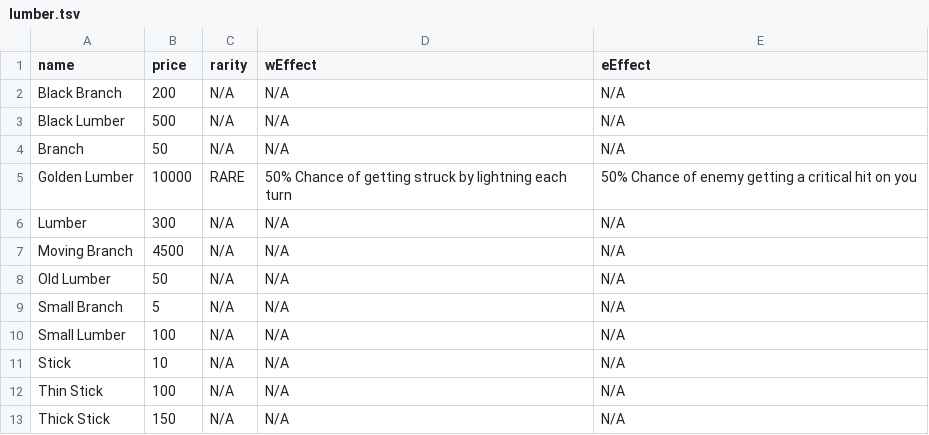
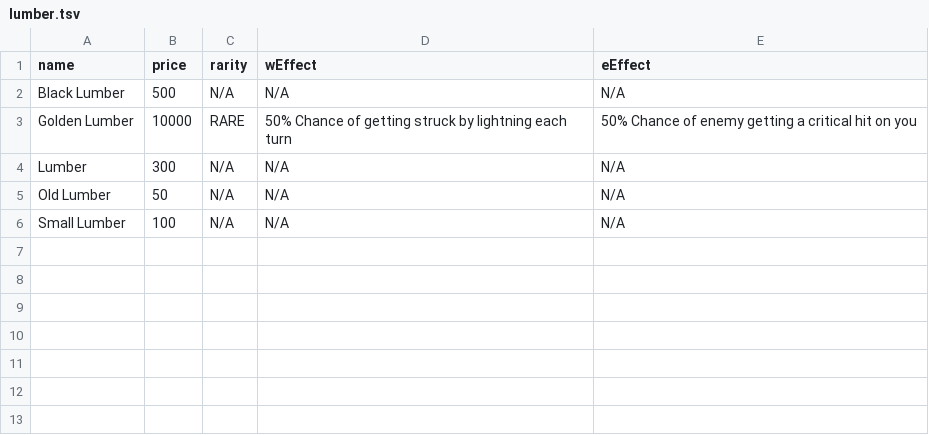
Before and after one commit to snowyrunes/PelagoIslandsBot, a TSV file: data/materials/lumber.tsv (was data/lumber.tsv), drawn as a sheet.

```diff
--- a/data/lumber.tsv
+++ b/data/materials/lumber.tsv
@@ -1,13 +1,6 @@
 name	price	rarity	wEffect	eEffect
-Black Branch	200	N/A	N/A	N/A
 Black Lumber	500	N/A	N/A	N/A
-Branch	50	N/A	N/A	N/A
 Golden Lumber	10000	RARE	50% Chance of getting struck by lightning each turn	50% Chance of enemy getting a critical hit on you
 Lumber	300	N/A	N/A	N/A
-Moving Branch	4500	N/A	N/A	N/A
 Old Lumber	50	N/A	N/A	N/A
-Small Branch	5	N/A	N/A	N/A
 Small Lumber	100	N/A	N/A	N/A
-Stick	10	N/A	N/A	N/A
-Thin Stick	100	N/A	N/A	N/A
-Thick Stick	150	N/A	N/A	N/A
```
Also changed, not shown: data/gardening/flowers-old.tsv, 25 other files.
